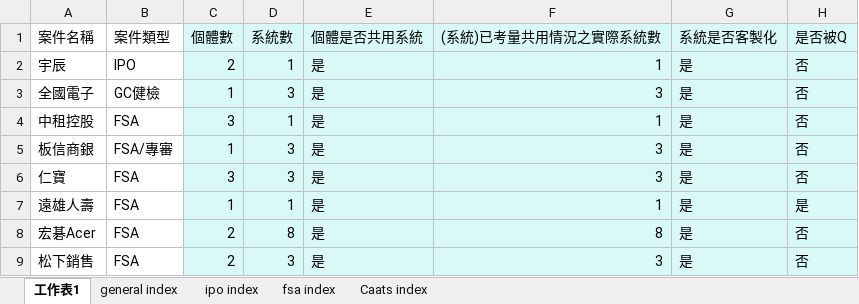
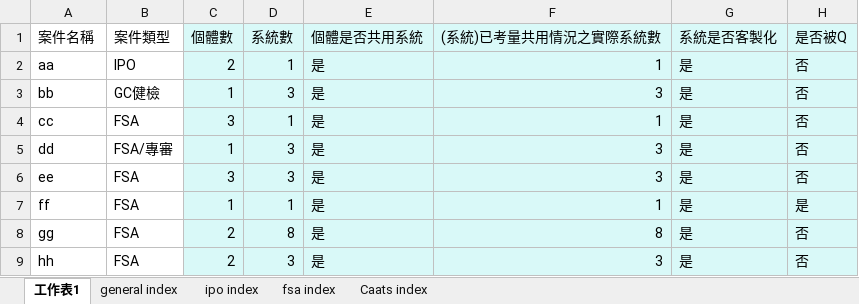
Before and after one commit to iponaive/Operations-Management-and-Monitoring-System-OMMS-, an Excel workbook: inputs_raw_cases/cases_202512.xlsx, sheet 工作表1, drawn as a sheet; only a part is shown; values as stored, in another font and other column widths than the file's, no borders; the diff names each change by its address in the sheet, - before the commit and + after, or states it on an @@ line.

```diff
--- a/inputs_raw_cases/cases_202512.xlsx (sheet 工作表1)
+++ b/inputs_raw_cases/cases_202512.xlsx (sheet 工作表1)
-A2 (案件名稱): 宇辰
+A2 (案件名稱): aa
-A3 (案件名稱): 全國電子
+A3 (案件名稱): bb
-A4 (案件名稱): 中租控股
+A4 (案件名稱): cc
-A5 (案件名稱): 板信商銀
+A5 (案件名稱): dd
-A6 (案件名稱): 仁寶
+A6 (案件名稱): ee
-A7 (案件名稱): 遠雄人壽
+A7 (案件名稱): ff
-A8 (案件名稱): 宏碁Acer
+A8 (案件名稱): gg
-A9 (案件名稱): 松下銷售
+A9 (案件名稱): hh
```
Also changed, not shown: inputs_raw_cases/cases_202601.xlsx.
